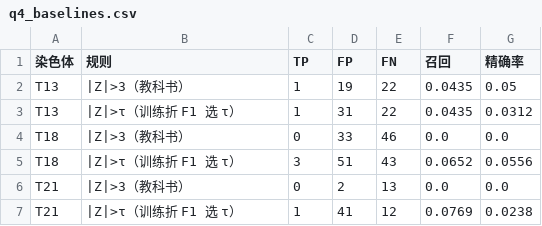
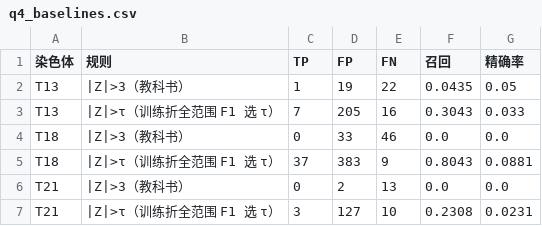
Before and after one commit to lifan25/25CUMCMC, a CSV file: Q4/04_结果/q4_baselines.csv, drawn as a sheet.

```diff
--- a/Q4/04_结果/q4_baselines.csv
+++ b/Q4/04_结果/q4_baselines.csv
@@ -2,6 +2,6 @@
 T13,|Z|>3（教科书）,1,19,22,0.0435,0.05
-T13,|Z|>τ（训练折 F1 选 τ）,1,31,22,0.0435,0.0312
+T13,|Z|>τ（训练折全范围 F1 选 τ）,7,205,16,0.3043,0.033
 T18,|Z|>3（教科书）,0,33,46,0.0,0.0
-T18,|Z|>τ（训练折 F1 选 τ）,3,51,43,0.0652,0.0556
+T18,|Z|>τ（训练折全范围 F1 选 τ）,37,383,9,0.8043,0.0881
 T21,|Z|>3（教科书）,0,2,13,0.0,0.0
-T21,|Z|>τ（训练折 F1 选 τ）,1,41,12,0.0769,0.0238
+T21,|Z|>τ（训练折全范围 F1 选 τ）,3,127,10,0.2308,0.0231
```
Also changed, not shown: Q4/04_结果/q4_bootstrap.csv, Q4/04_结果/q4_coefficients.csv, 15 other files.
